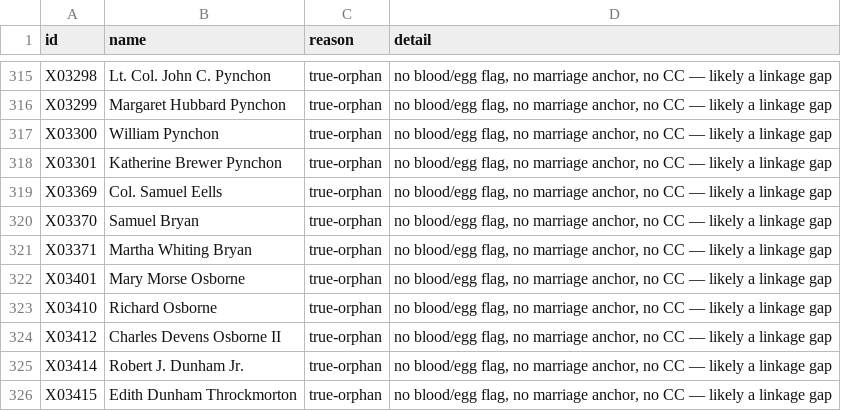
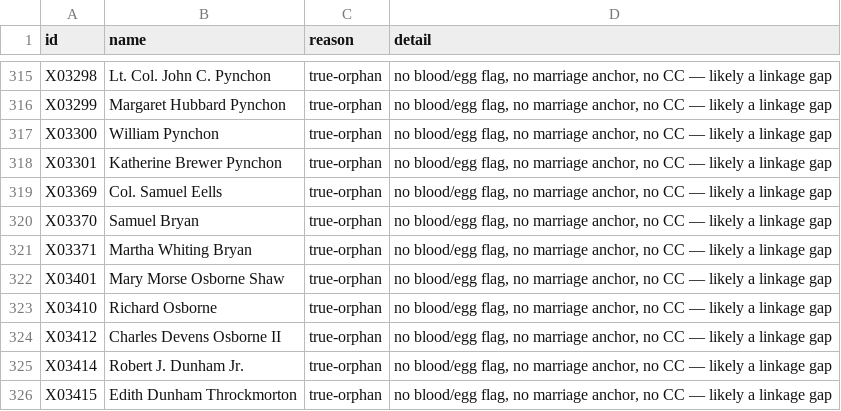
Before and after one commit to 35degrees/hookerfamily041726, a TSV file: seating-anomalies.tsv, drawn as a sheet; only a part is shown, gaps mark what is left out.

Commit message:
The Gallaudet-Shaw-Birkbeck line built out, 22 people across four generations, and Elizabeth Reynolds Budd finally resolved: she was Rev. Thomas Hopkins Gallaudet Jr's wife, married 15 July 1845, not Henry Clay Trumbull's second - the ambiguity I flagged two batches ago is now settled in Alice's notes. Thomas Jr's own year-only dates replaced with 3 June 1822 Hartford and 27 August 1902 Manhattan, both he and Elizabeth buried at Cedar Hill. His daughter Caroline married Alexander D. Shaw; their daughter Lady Mabel Shaw married George Lawrence Myers, was widowed in 1903 and married Maj. Gen. Sir William Henry Birkbeck about 1905, carrying the line into England. Her son Lt. Col. Alexander Shaw Birkbeck was killed in Tunisia in 1943. Four photos placed. Mary Morse Osborne Shaw gets her married name into the display

```diff
--- a/seating-anomalies.tsv
+++ b/seating-anomalies.tsv
@@ -321,3 +321,3 @@ X03370	Samuel Bryan	true-orphan	no blood/egg flag, no marriage anchor, no CC —
 X03371	Martha Whiting Bryan	true-orphan	no blood/egg flag, no marriage anchor, no CC — likely a linkage gap
-X03401	Mary Morse Osborne	true-orphan	no blood/egg flag, no marriage anchor, no CC — likely a linkage gap
+X03401	Mary Morse Osborne Shaw	true-orphan	no blood/egg flag, no marriage anchor, no CC — likely a linkage gap
 X03410	Richard Osborne	true-orphan	no blood/egg flag, no marriage anchor, no CC — likely a linkage gap
```
Also changed, not shown: 2 other files.
